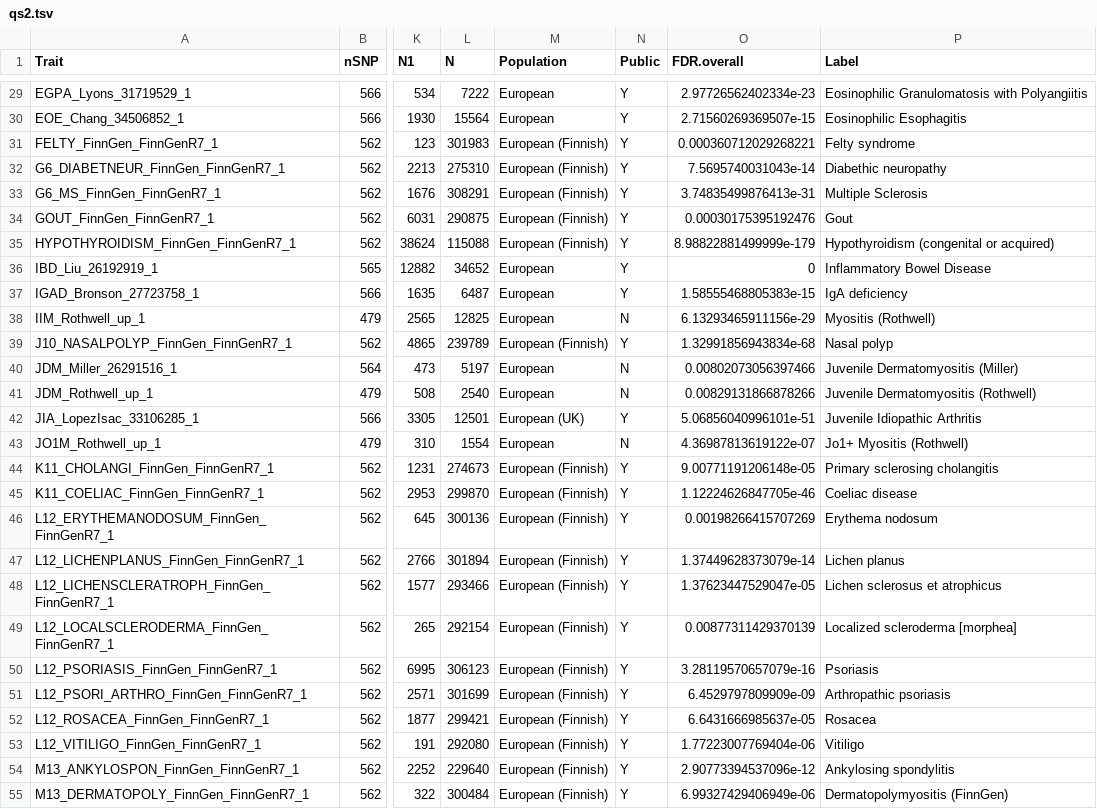
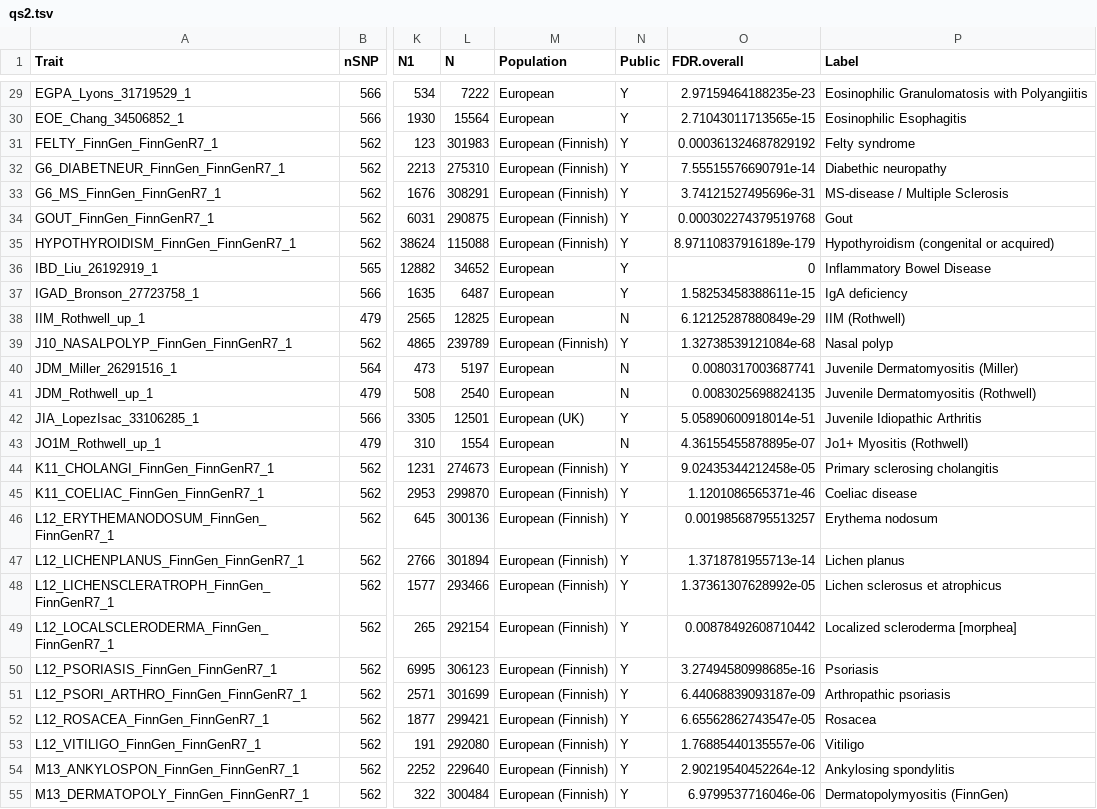
Before and after one commit to GRealesM/myositis-IMD, a TSV file: data/qs2.tsv, drawn as a sheet; only a part is shown, gaps mark what is left out; the diff covers the shown part only; the diff names each change by its address in the sheet, - before the commit and + after, or states it on an @@ line.

```diff
--- a/data/qs2.tsv
+++ b/data/qs2.tsv
-O29 (FDR.overall): 2.97726562402334e-23
+O29 (FDR.overall): 2.97159464188235e-23
-O30 (FDR.overall): 2.71560269369507e-15
+O30 (FDR.overall): 2.71043011713565e-15
-O31 (FDR.overall): 0.000360712029268221
+O31 (FDR.overall): 0.000361324687829192
-O32 (FDR.overall): 7.5695740031043e-14
+O32 (FDR.overall): 7.55515576690791e-14
-O33 (FDR.overall): 3.74835499876413e-31
+O33 (FDR.overall): 3.74121527495696e-31
-P33 (Label): Multiple Sclerosis
+P33 (Label): MS-disease / Multiple Sclerosis
-O34 (FDR.overall): 0.00030175395192476
+O34 (FDR.overall): 0.000302274379519768
-O35 (FDR.overall): 8.98822881499999e-179
+O35 (FDR.overall): 8.97110837916189e-179
-O37 (FDR.overall): 1.58555468805383e-15
+O37 (FDR.overall): 1.58253458388611e-15
-O38 (FDR.overall): 6.13293465911156e-29
+O38 (FDR.overall): 6.12125287880849e-29
-P38 (Label): Myositis (Rothwell)
+P38 (Label): IIM (Rothwell)
-O39 (FDR.overall): 1.32991856943834e-68
+O39 (FDR.overall): 1.32738539121084e-68
-O40 (FDR.overall): 0.00802073056397466
+O40 (FDR.overall): 0.0080317003687741
-O41 (FDR.overall): 0.00829131866878266
+O41 (FDR.overall): 0.0083025698824135
-O42 (FDR.overall): 5.06856040996101e-51
+O42 (FDR.overall): 5.05890600918014e-51
-O43 (FDR.overall): 4.36987813619122e-07
+O43 (FDR.overall): 4.36155455878895e-07
-O44 (FDR.overall): 9.00771191206148e-05
+O44 (FDR.overall): 9.02435344212458e-05
-O45 (FDR.overall): 1.12224626847705e-46
+O45 (FDR.overall): 1.1201086565371e-46
-O46 (FDR.overall): 0.00198266415707269
+O46 (FDR.overall): 0.00198568795513257
-O47 (FDR.overall): 1.37449628373079e-14
+O47 (FDR.overall): 1.3718781955713e-14
-O48 (FDR.overall): 1.37623447529047e-05
+O48 (FDR.overall): 1.37361307628992e-05
-O49 (FDR.overall): 0.00877311429370139
+O49 (FDR.overall): 0.00878492608710442
-O50 (FDR.overall): 3.28119570657079e-16
+O50 (FDR.overall): 3.27494580998685e-16
-O51 (FDR.overall): 6.4529797809909e-09
+O51 (FDR.overall): 6.44068839093187e-09
-O52 (FDR.overall): 6.6431666985637e-05
+O52 (FDR.overall): 6.65562862743547e-05
-O53 (FDR.overall): 1.77223007769404e-06
+O53 (FDR.overall): 1.76885440135557e-06
-O54 (FDR.overall): 2.90773394537096e-12
+O54 (FDR.overall): 2.90219540452264e-12
-O55 (FDR.overall): 6.99327429406949e-06
+O55 (FDR.overall): 6.9799537716046e-06
```
Also changed, not shown: 1 removed row and 43 edited cells elsewhere in this file, data/ps2.tsv, tables/ST_Myo_info.tsv, 3 other files.
